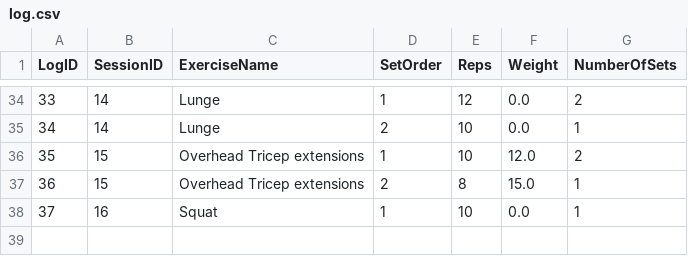
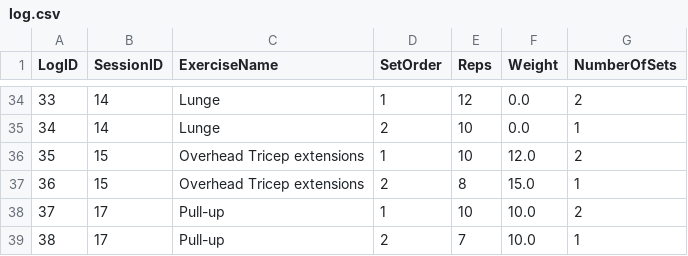
Before and after one commit to ShreyasSingh-0611/PythonGymLog, a CSV file: core/log.csv, drawn as a sheet; only a part is shown, gaps mark what is left out; removed rows and columns are numbered as before the commit, all else as after; the diff names each change by its address in the sheet, - before the commit and + after, or states it on an @@ line.

```diff
--- a/core/log.csv
+++ b/core/log.csv
-row 38: 37 | 16 | Squat | 1 | 10 | 0.0 | 1
+row 38: 37 | 17 | Pull-up | 1 | 10 | 10.0 | 2
+row 39: 38 | 17 | Pull-up | 2 | 7 | 10.0 | 1
```
Also changed, not shown: core/session.csv, 3 other files.
